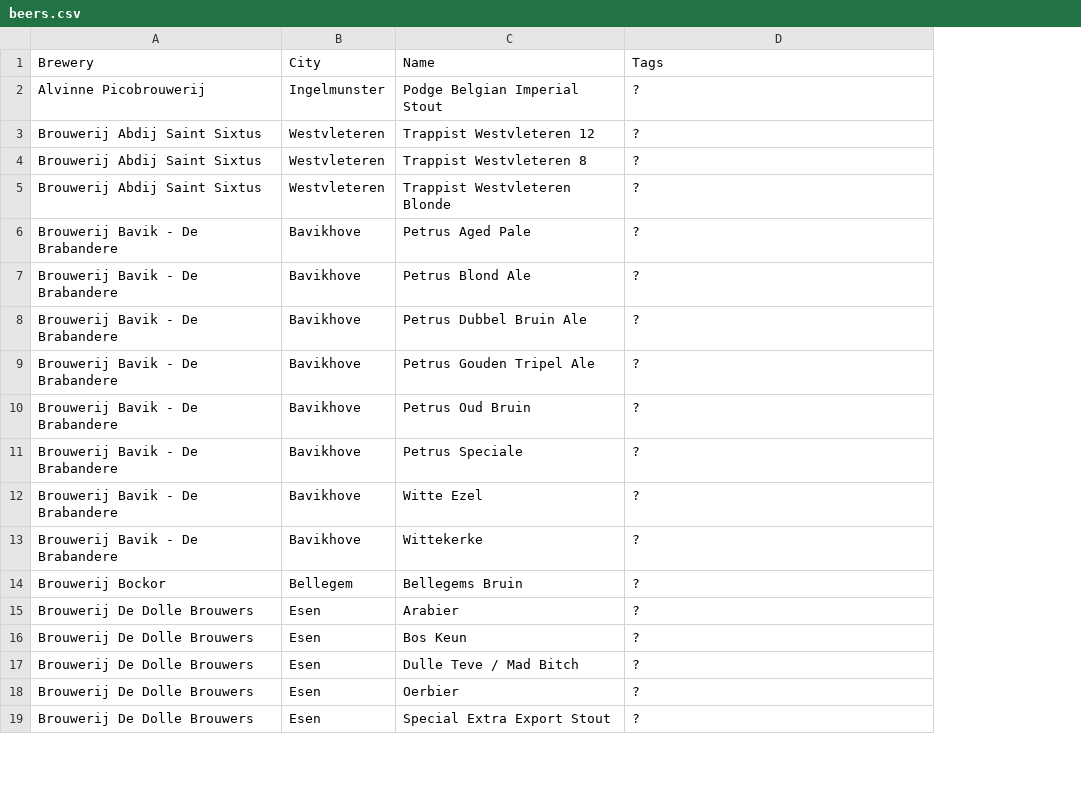
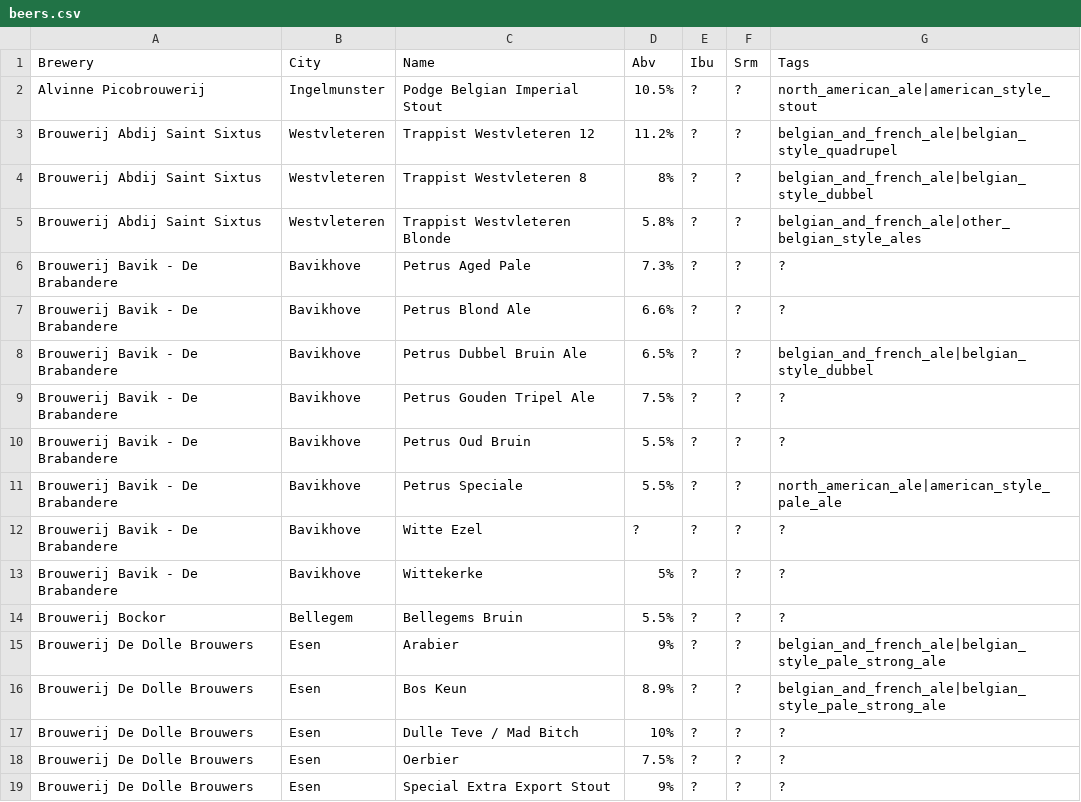
Before and after one commit to cryptopunksnotdead/legal, a CSV file: 2--vwv-west-vlaanderen--flanders/beers.csv, drawn as a sheet; only a part is shown; addresses are those after the commit; the diff covers the shown part only; the diff names each change by its address in the sheet, - before the commit and + after, or states it on an @@ line.

Commit message:
up beer

```diff
--- a/2--vwv-west-vlaanderen--flanders/beers.csv
+++ b/2--vwv-west-vlaanderen--flanders/beers.csv
+column D (Abv), rows 2-19: 10.5% | 11.2% | 8% | 5.8% | 7.3% | 6.6% | 6.5% | 7.5% | 5.5% | 5.5% | ? | 5% | 5.5% | 9% | 8.9% | 10% | 7.5% | 9%
+column E (Ibu), rows 2-19: all ?
+column F (Srm), rows 2-19: all ?
-G2 (Tags): ?
+G2 (Tags): north_american_ale|american_style_stout
-G3 (Tags): ?
+G3 (Tags): belgian_and_french_ale|belgian_style_quadrupel
-G4 (Tags): ?
+G4 (Tags): belgian_and_french_ale|belgian_style_dubbel
-G5 (Tags): ?
+G5 (Tags): belgian_and_french_ale|other_belgian_style_ales
-G8 (Tags): ?
+G8 (Tags): belgian_and_french_ale|belgian_style_dubbel
-G11 (Tags): ?
+G11 (Tags): north_american_ale|american_style_pale_ale
-G15:G16 (Tags): ?
+G15:G16 (Tags): belgian_and_french_ale|belgian_style_pale_strong_ale
```
Also changed, not shown: 15 edited cells elsewhere in this file, 1--bru-bruxelles--capital/beers.csv, 2--van-antwerpen--flanders/beers.csv, 8 other files.
